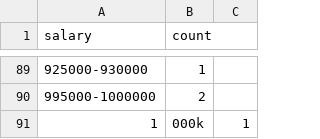
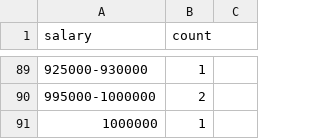
Before and after one commit to k--tran/k--tran.github.io, a CSV file: foreign-lawyers/aus-wages.csv, drawn as a sheet; only a part is shown, gaps mark what is left out; removed rows and columns are numbered as before the commit, all else as after; the diff names each change by its address in the sheet, - before the commit and + after, or states it on an @@ line.

Commit message:
Update aus-wages.csv

```diff
--- a/foreign-lawyers/aus-wages.csv
+++ b/foreign-lawyers/aus-wages.csv
-row 91: 1 | 000k | 1
+row 91: 1000000 | 1
```
